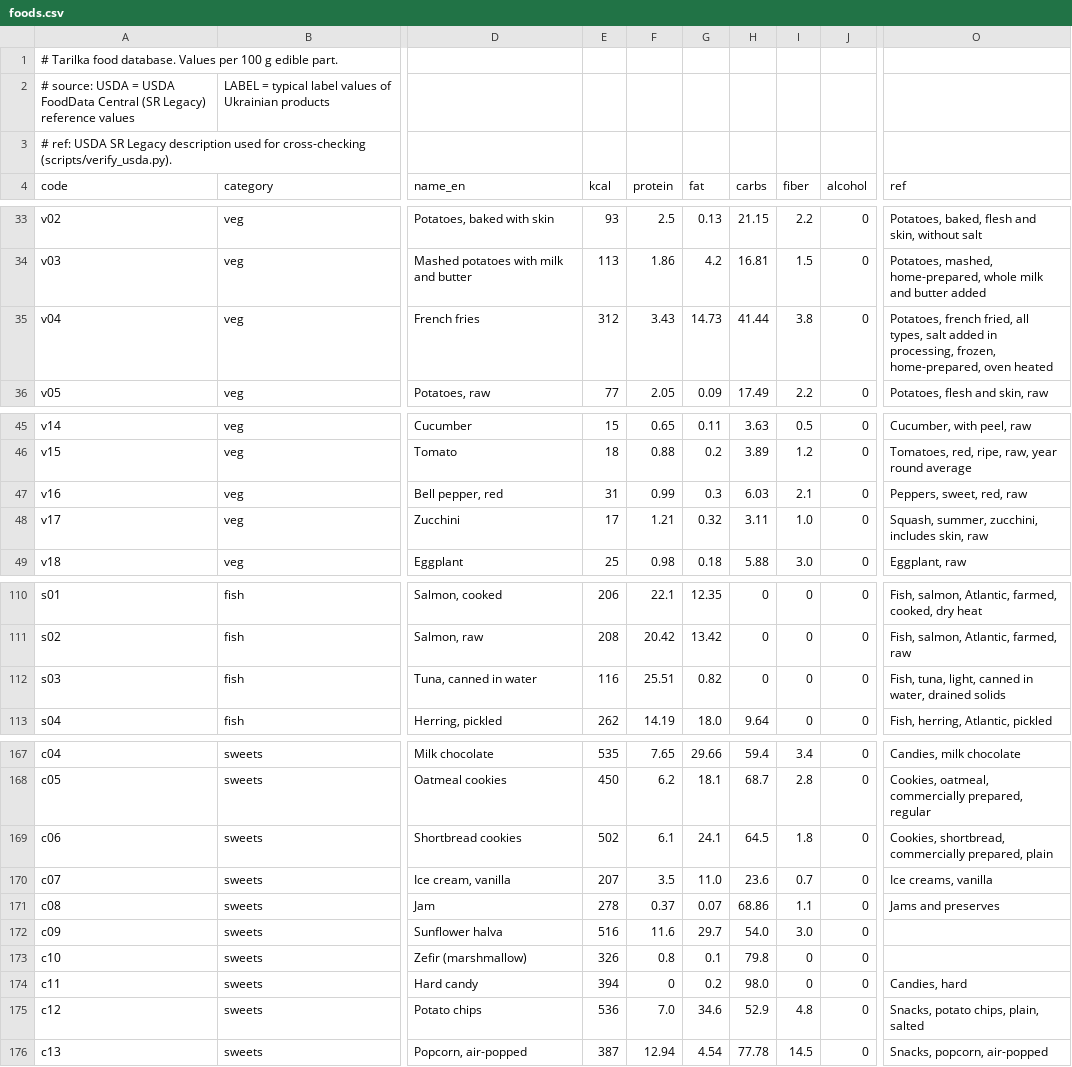
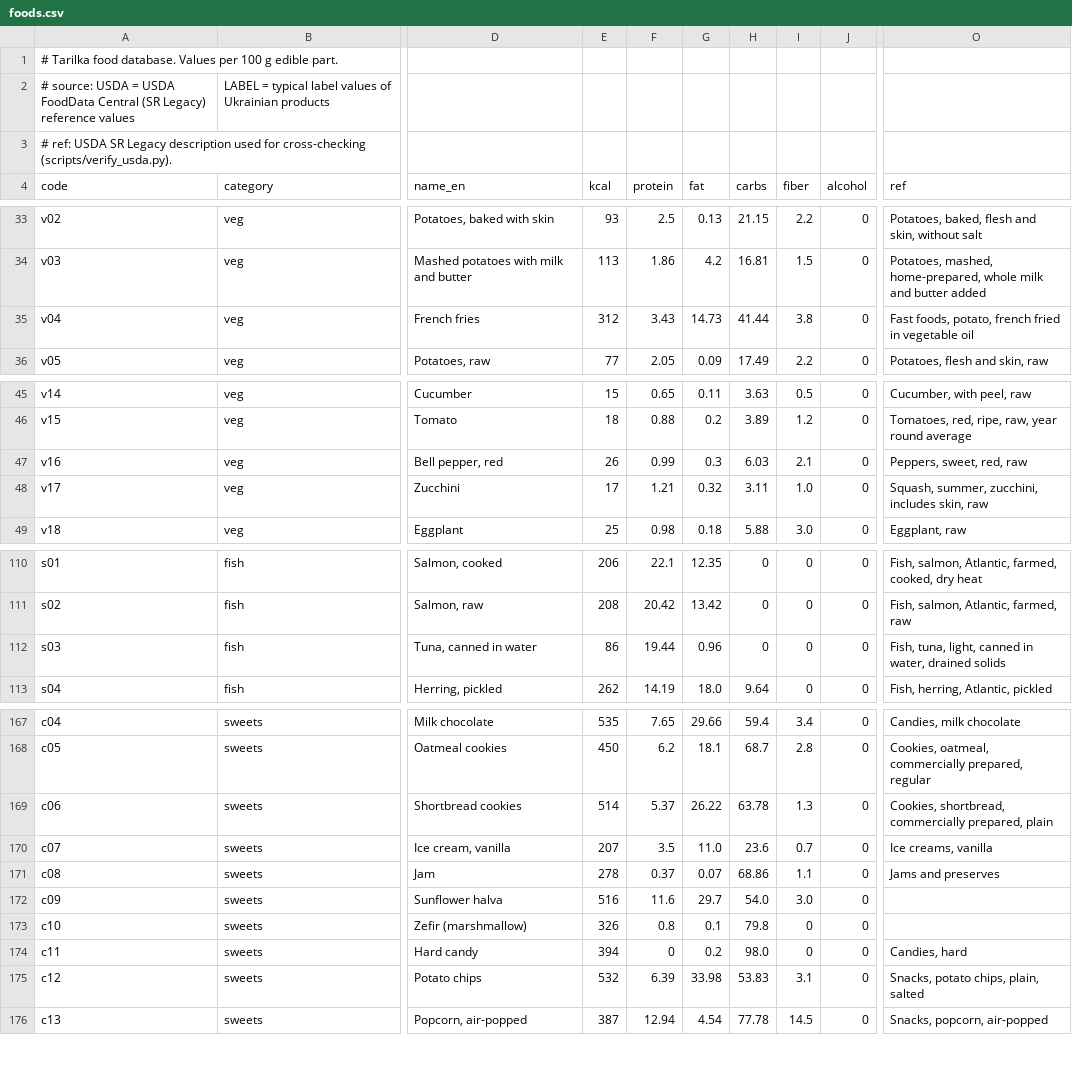
Before and after one commit to Marybezu/tarilka, a CSV file: app/src/main/assets/foods.csv, drawn as a sheet; only a part is shown, gaps mark what is left out; the diff covers the shown part only; the diff names each change by its address in the sheet, - before the commit and + after, or states it on an @@ line.

```diff
--- a/app/src/main/assets/foods.csv
+++ b/app/src/main/assets/foods.csv
-O35 (ref): Potatoes, french fried, all types, salt added in processing, frozen, home-prepared, oven heated
+O35 (ref): Fast foods, potato, french fried in vegetable oil
-E47 (kcal): 31
+E47 (kcal): 26
-E112 (kcal): 116
+E112 (kcal): 86
-F112 (protein): 25.51
+F112 (protein): 19.44
-G112 (fat): 0.82
+G112 (fat): 0.96
-E169 (kcal): 502
+E169 (kcal): 514
-F169 (protein): 6.1
+F169 (protein): 5.37
-G169 (fat): 24.1
+G169 (fat): 26.22
-H169 (carbs): 64.5
+H169 (carbs): 63.78
-I169 (fiber): 1.8
+I169 (fiber): 1.3
-E175 (kcal): 536
+E175 (kcal): 532
-F175 (protein): 7.0
+F175 (protein): 6.39
-G175 (fat): 34.6
+G175 (fat): 33.98
-H175 (carbs): 52.9
+H175 (carbs): 53.83
-I175 (fiber): 4.8
+I175 (fiber): 3.1
```
Also changed, not shown: 31 edited cells elsewhere in this file, 1 other file.
